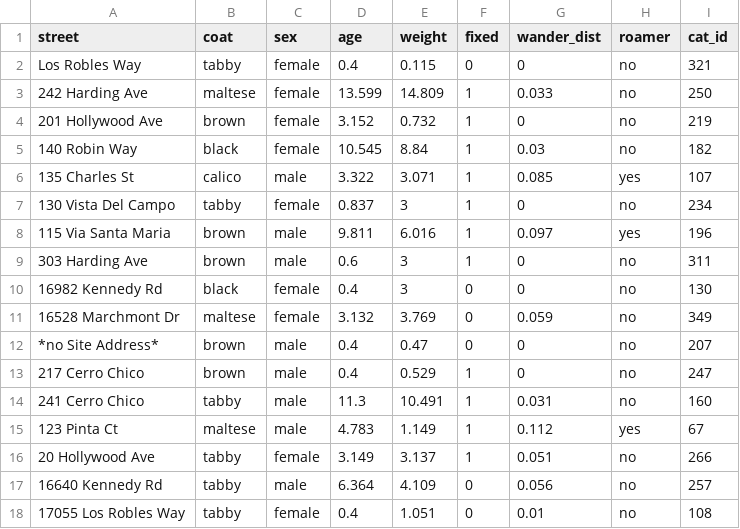
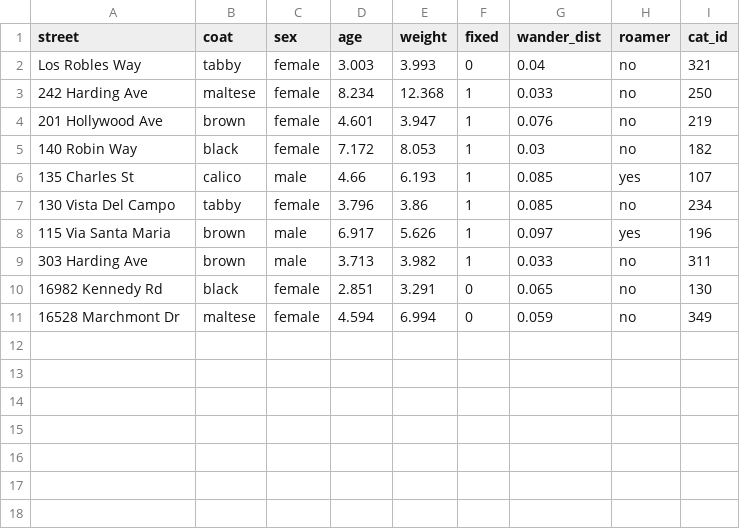
Before and after one commit to datacarpentry/R-genomics, a CSV file: data/herding-cats-small.csv, drawn as a sheet; only a part is shown; the diff covers the shown part only.

```diff
--- a/data/herding-cats-small.csv
+++ b/data/herding-cats-small.csv
@@ -1,18 +1,11 @@
 "street","coat","sex","age","weight","fixed","wander_dist","roamer","cat_id"
-"Los Robles Way","tabby","female",0.4,0.115,0,0,"no",321
-"242 Harding Ave","maltese","female",13.599,14.809,1,0.033,"no",250
-"201 Hollywood Ave","brown","female",3.152,0.732,1,0,"no",219
-"140 Robin Way","black","female",10.545,8.84,1,0.03,"no",182
-"135 Charles St","calico","male",3.322,3.071,1,0.085,"yes",107
-"130 Vista Del Campo","tabby","female",0.837,3,1,0,"no",234
-"115 Via Santa Maria","brown","male",9.811,6.016,1,0.097,"yes",196
-"303 Harding Ave","brown","male",0.6,3,1,0,"no",311
-"16982 Kennedy Rd","black","female",0.4,3,0,0,"no",130
-"16528 Marchmont Dr","maltese","female",3.132,3.769,0,0.059,"no",349
-"*no Site Address*","brown","male",0.4,0.47,0,0,"no",207
-"217 Cerro Chico","brown","male",0.4,0.529,1,0,"no",247
-"241 Cerro Chico","tabby","male",11.3,10.491,1,0.031,"no",160
-"123 Pinta Ct","maltese","male",4.783,1.149,1,0.112,"yes",67
-"20 Hollywood Ave","tabby","female",3.149,3.137,1,0.051,"no",266
-"16640 Kennedy Rd","tabby","male",6.364,4.109,0,0.056,"no",257
-"17055 Los Robles Way","tabby","female",0.4,1.051,0,0.01,"no",108
+"Los Robles Way","tabby","female",3.003,3.993,0,0.04,"no",321
+"242 Harding Ave","maltese","female",8.234,12.368,1,0.033,"no",250
+"201 Hollywood Ave","brown","female",4.601,3.947,1,0.076,"no",219
+"140 Robin Way","black","female",7.172,8.053,1,0.03,"no",182
+"135 Charles St","calico","male",4.66,6.193,1,0.085,"yes",107
+"130 Vista Del Campo","tabby","female",3.796,3.86,1,0.085,"no",234
+"115 Via Santa Maria","brown","male",6.917,5.626,1,0.097,"yes",196
+"303 Harding Ave","brown","male",3.713,3.982,1,0.033,"no",311
+"16982 Kennedy Rd","black","female",2.851,3.291,0,0.065,"no",130
+"16528 Marchmont Dr","maltese","female",4.594,6.994,0,0.059,"no",349
```
Also changed, not shown: 8 removed rows elsewhere in this file, data/herding-cats.csv, 1 other file.
